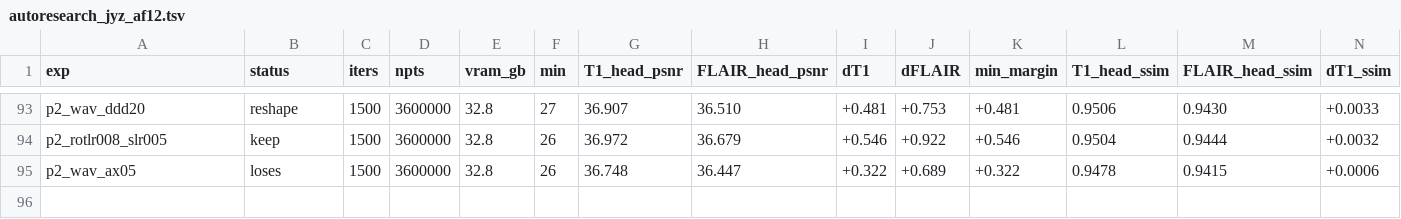
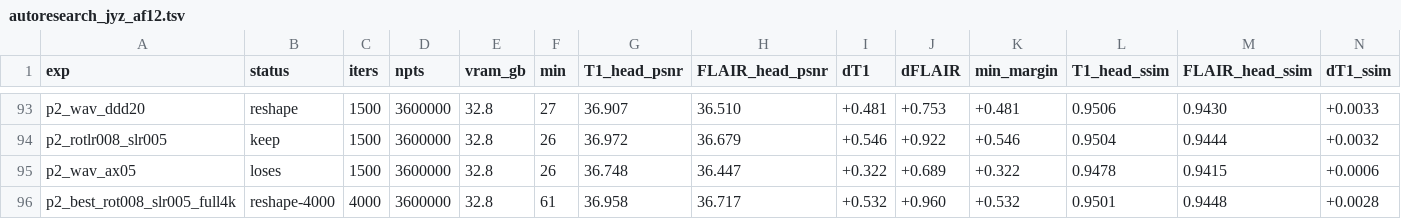
Before and after one commit to sober235/mcgs, a TSV file: autoresearch_jyz_af12.tsv, drawn as a sheet; only a part is shown, gaps mark what is left out; rows hold the shown columns only; the diff names each change by its address in the sheet, - before the commit and + after, or states it on an @@ line.

Commit message:
autoresearch jyz af12 phase 2: promotion 3 - rotation 0.008 + scale lr loses on T1 at 4000 (FLAIR +0.052), P12 stands

```diff
--- a/autoresearch_jyz_af12.tsv
+++ b/autoresearch_jyz_af12.tsv
+row 96: p2_best_rot008_slr005_full4k | reshape-4000 | 4000 | 3600000 | 32.8 | 61 | 36.958 | 36.717 | +0.532 | +0.960 | +0.532 | 0.9501 | 0.9448 | +0.0028
```
Also changed, not shown: 1 other file.
